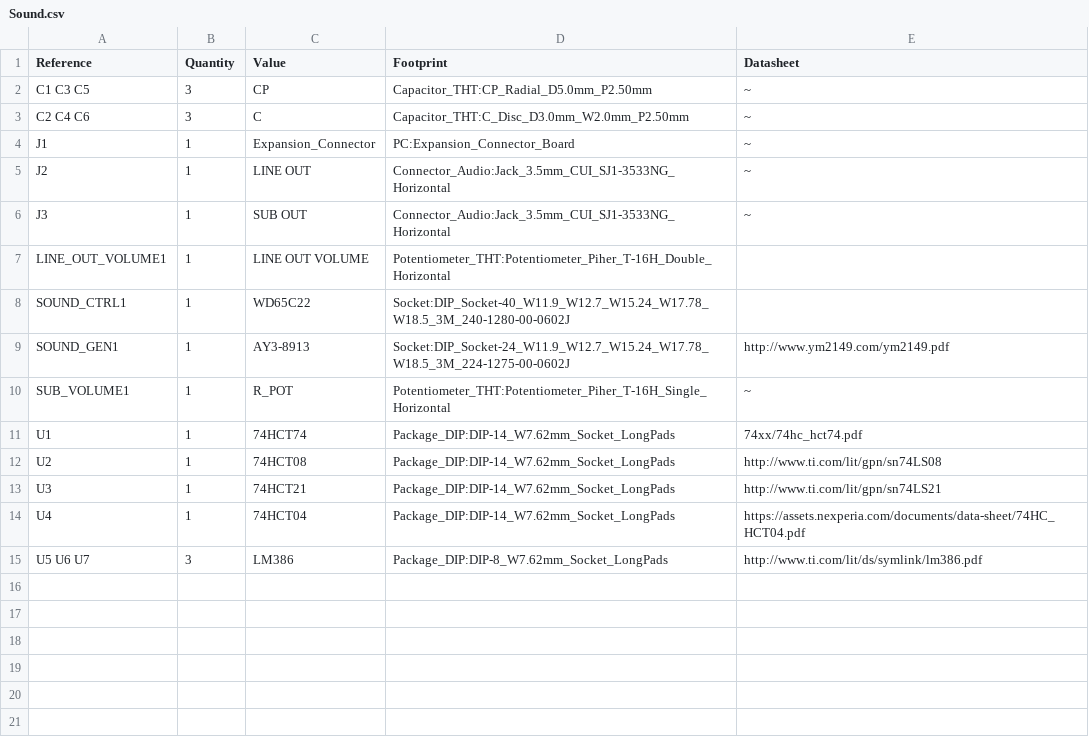
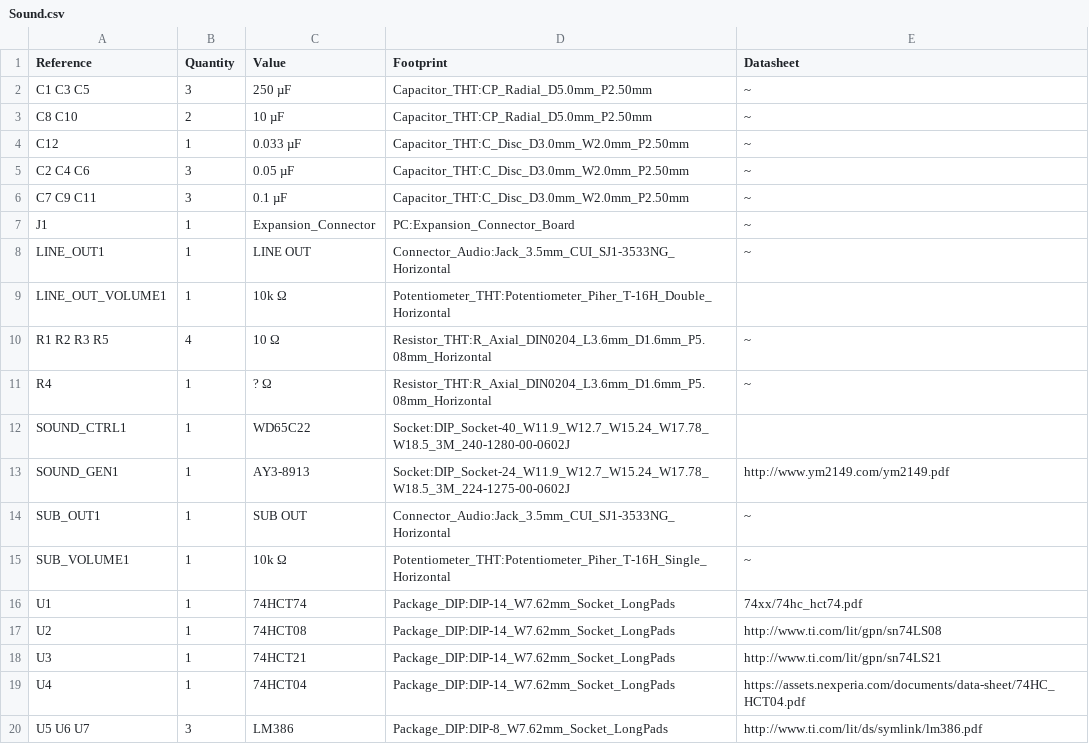
Before and after one commit to WolfNet-Computing/WolfNet-65C02-WBC, a CSV file: Sound/Sound.csv, drawn as a sheet.

Commit message:
Completed Sound Card...

```diff
--- a/Sound/Sound.csv
+++ b/Sound/Sound.csv
@@ -1,11 +1,16 @@
 Reference, Quantity, Value, Footprint, Datasheet
-C1 C3 C5 ,3,"CP","Capacitor_THT:CP_Radial_D5.0mm_P2.50mm","~"
-C2 C4 C6 ,3,"C","Capacitor_THT:C_Disc_D3.0mm_W2.0mm_P2.50mm","~"
+C1 C3 C5 ,3,"250 µF","Capacitor_THT:CP_Radial_D5.0mm_P2.50mm","~"
+C8 C10 ,2,"10 µF","Capacitor_THT:CP_Radial_D5.0mm_P2.50mm","~"
+C12 ,1,"0.033 µF","Capacitor_THT:C_Disc_D3.0mm_W2.0mm_P2.50mm","~"
+C2 C4 C6 ,3,"0.05 µF","Capacitor_THT:C_Disc_D3.0mm_W2.0mm_P2.50mm","~"
+C7 C9 C11 ,3,"0.1 µF","Capacitor_THT:C_Disc_D3.0mm_W2.0mm_P2.50mm","~"
 J1 ,1,"Expansion_Connector","PC:Expansion_Connector_Board","~"
-J2 ,1,"LINE OUT","Connector_Audio:Jack_3.5mm_CUI_SJ1-3533NG_Horizontal","~"
-J3 ,1,"SUB OUT","Connector_Audio:Jack_3.5mm_CUI_SJ1-3533NG_Horizontal","~"
-LINE_OUT_VOLUME1 ,1,"LINE OUT VOLUME","Potentiometer_THT:Potentiometer_Piher_T-16H_Double_Horizontal",""
+LINE_OUT1 ,1,"LINE OUT","Connector_Audio:Jack_3.5mm_CUI_SJ1-3533NG_Horizontal","~"
+LINE_OUT_VOLUME1 ,1,"10k Ω","Potentiometer_THT:Potentiometer_Piher_T-16H_Double_Horizontal",""
+R1 R2 R3 R5 ,4,"10 Ω","Resistor_THT:R_Axial_DIN0204_L3.6mm_D1.6mm_P5.08mm_Horizontal","~"
+R4 ,1,"? Ω","Resistor_THT:R_Axial_DIN0204_L3.6mm_D1.6mm_P5.08mm_Horizontal","~"
 SOUND_CTRL1 ,1,"WD65C22","Socket:DIP_Socket-40_W11.9_W12.7_W15.24_W17.78_W18.5_3M_240-1280-00-0602J",""
 SOUND_GEN1 ,1,"AY3-8913","Socket:DIP_Socket-24_W11.9_W12.7_W15.24_W17.78_W18.5_3M_224-1275-00-0602J","http://www.ym2149.com/ym2149.pdf"
-SUB_VOLUME1 ,1,"R_POT","Potentiometer_THT:Potentiometer_Piher_T-16H_Single_Horizontal","~"
+SUB_OUT1 ,1,"SUB OUT","Connector_Audio:Jack_3.5mm_CUI_SJ1-3533NG_Horizontal","~"
+SUB_VOLUME1 ,1,"10k Ω","Potentiometer_THT:Potentiometer_Piher_T-16H_Single_Horizontal","~"
 U1 ,1,"74HCT74","Package_DIP:DIP-14_W7.62mm_Socket_LongPads","74xx/74hc_hct74.pdf"
```
Also changed, not shown: 7 other files.
